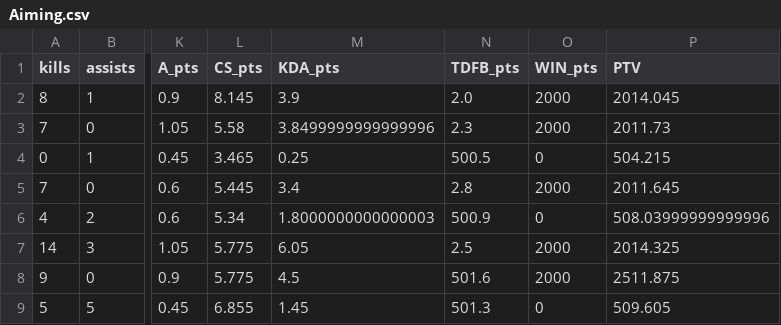
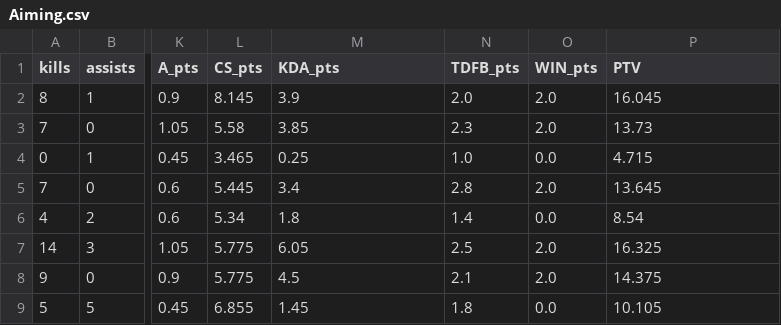
Before and after one commit to silasejohn/Kronos, a CSV file: 2023_Worlds_Swiss/data_processed/Aiming.csv, drawn as a sheet; only a part is shown, gaps mark what is left out; the diff names each change by its address in the sheet, - before the commit and + after, or states it on an @@ line.

```diff
--- a/2023_Worlds_Swiss/data_processed/Aiming.csv
+++ b/2023_Worlds_Swiss/data_processed/Aiming.csv
-O2:O3 (WIN_pts): 2000
+O2:O3 (WIN_pts): 2.0
-P2 (PTV): 2014.045
+P2 (PTV): 16.045
-M3 (KDA_pts): 3.8499999999999996
+M3 (KDA_pts): 3.85
-P3 (PTV): 2011.73
+P3 (PTV): 13.73
-N4 (TDFB_pts): 500.5
+N4 (TDFB_pts): 1.0
-O4 (WIN_pts): 0
+O4 (WIN_pts): 0.0
-P4 (PTV): 504.215
+P4 (PTV): 4.715
-O5 (WIN_pts): 2000
+O5 (WIN_pts): 2.0
-P5 (PTV): 2011.645
+P5 (PTV): 13.645
-M6 (KDA_pts): 1.8000000000000003
+M6 (KDA_pts): 1.8
-N6 (TDFB_pts): 500.9
+N6 (TDFB_pts): 1.4
-O6 (WIN_pts): 0
+O6 (WIN_pts): 0.0
-P6 (PTV): 508.03999999999996
+P6 (PTV): 8.54
-O7:O8 (WIN_pts): 2000
+O7:O8 (WIN_pts): 2.0
-P7 (PTV): 2014.325
+P7 (PTV): 16.325
-N8 (TDFB_pts): 501.6
+N8 (TDFB_pts): 2.1
-P8 (PTV): 2511.875
+P8 (PTV): 14.375
-N9 (TDFB_pts): 501.3
+N9 (TDFB_pts): 1.8
-O9 (WIN_pts): 0
+O9 (WIN_pts): 0.0
-P9 (PTV): 509.605
+P9 (PTV): 10.105
```
Also changed, not shown: 2023_Worlds_Swiss/data_processed/Bdd.csv, 2023_Worlds_Swiss/data_processed/Hang.csv, 38 other files.
